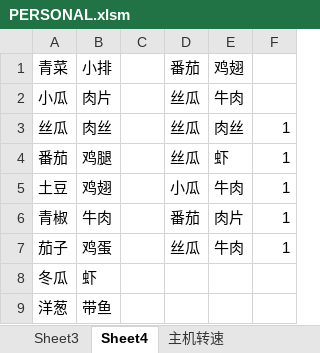
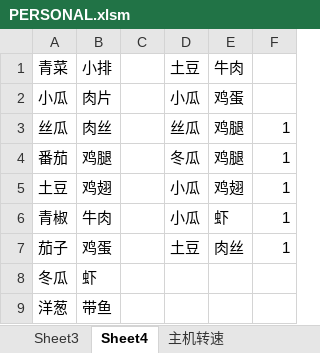
Before and after one commit to qwac-123/vba, an Excel workbook: PERSONAL.xlsm, sheet Sheet4, drawn as a sheet; values as stored, in another font and other column widths than the file's, no borders; the diff names each change by its address in the sheet, - before the commit and + after, or states it on an @@ line.

Commit message:
20180428

```diff
--- a/PERSONAL.xlsm (sheet Sheet4)
+++ b/PERSONAL.xlsm (sheet Sheet4)
-D1: 番茄
+D1: 土豆
-E1: 鸡翅
+E1: 牛肉
-D2: 丝瓜
+D2: 小瓜
-E2: 牛肉
+E2: 鸡蛋
-E3: 肉丝
+E3: 鸡腿
-D4: 丝瓜
+D4: 冬瓜
-E4: 虾
+E4: 鸡腿
-E5: 牛肉
+E5: 鸡翅
-D6: 番茄
+D6: 小瓜
-E6: 肉片
+E6: 虾
-D7: 丝瓜
+D7: 土豆
-E7: 牛肉
+E7: 肉丝
```
Also changed, not shown: sheet Sheet5.
